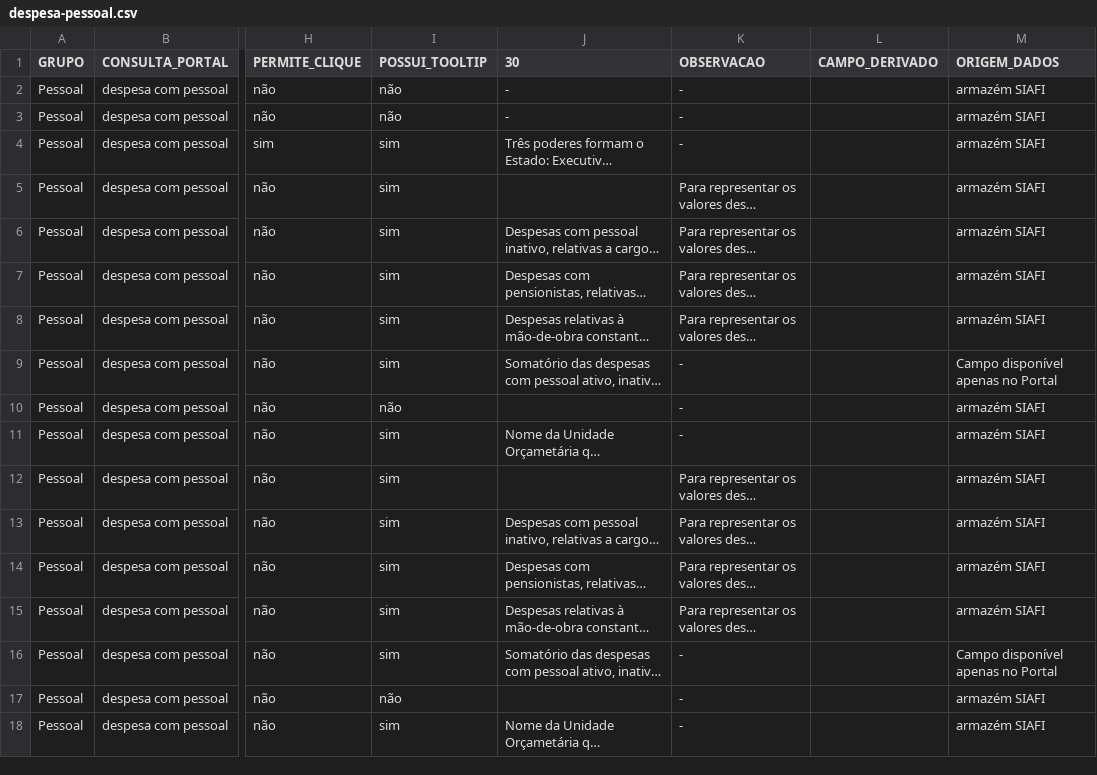
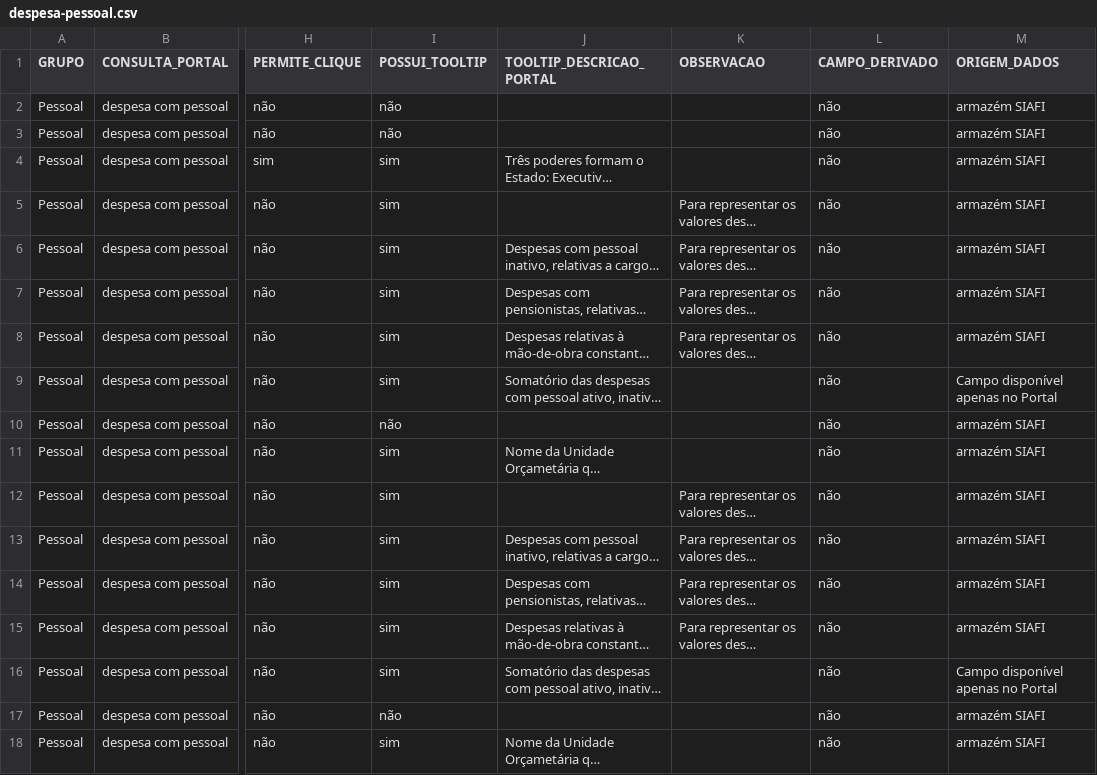
Before and after one commit to transparencia-mg/mapa-consultas-portal-transparencia, a CSV file: data/despesa-pessoal.csv, drawn as a sheet; only a part is shown, gaps mark what is left out; long unchanged cells end in …; the diff names each change by its address in the sheet, - before the commit and + after, or states it on an @@ line.

Commit message:
Atualiza conjunto despesa-pessoal

```diff
--- a/data/despesa-pessoal.csv
+++ b/data/despesa-pessoal.csv
-J1: 30
+J1: TOOLTIP_DESCRICAO_PORTAL
-J2:J3 (TOOLTIP_DESCRICAO_PORTAL): -
+J2:J3 (TOOLTIP_DESCRICAO_PORTAL): (empty)
-K2:K4 (OBSERVACAO): -
+K2:K4 (OBSERVACAO): (empty)
-L2:L18 (CAMPO_DERIVADO): (empty)
+L2:L18 (CAMPO_DERIVADO): não
-K9:K11 (OBSERVACAO): -
+K9:K11 (OBSERVACAO): (empty)
-K16:K18 (OBSERVACAO): -
+K16:K18 (OBSERVACAO): (empty)
```
